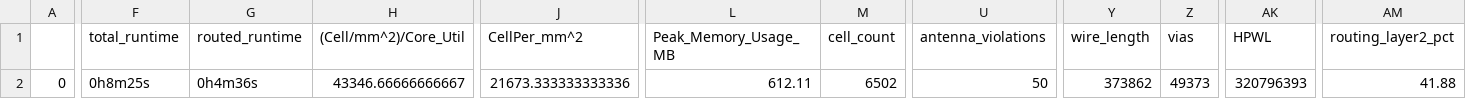
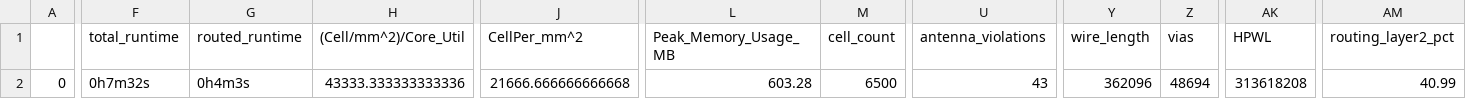
Before and after one commit to dineshannayya/yifive_r0, a CSV file: signoff/sdram/final_summary_report.csv, drawn as a sheet; only a part is shown, gaps mark what is left out; the diff covers the shown part only; the diff names each change by its address in the sheet, - before the commit and + after, or states it on an @@ line.

```diff
--- a/signoff/sdram/final_summary_report.csv
+++ b/signoff/sdram/final_summary_report.csv
-F2 (total_runtime): 0h8m25s
+F2 (total_runtime): 0h7m32s
-G2 (routed_runtime): 0h4m36s
+G2 (routed_runtime): 0h4m3s
-H2 ((Cell/mm^2)/Core_Util): 43346.66666666667
+H2 ((Cell/mm^2)/Core_Util): 43333.333333333336
-J2 (CellPer_mm^2): 21673.333333333336
+J2 (CellPer_mm^2): 21666.666666666668
-L2 (Peak_Memory_Usage_MB): 612.11
+L2 (Peak_Memory_Usage_MB): 603.28
-M2 (cell_count): 6502
+M2 (cell_count): 6500
-U2 (antenna_violations): 50
+U2 (antenna_violations): 43
-Y2 (wire_length): 373862
+Y2 (wire_length): 362096
-Z2 (vias): 49373
+Z2 (vias): 48694
-AK2 (HPWL): 320796393
+AK2 (HPWL): 313618208
-AM2 (routing_layer2_pct): 41.88
+AM2 (routing_layer2_pct): 40.99
```
Also changed, not shown: 11 edited cells elsewhere in this file, signoff/syntacore/final_summary_report.csv, 46 other files.
